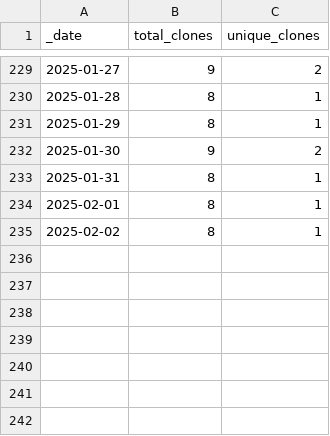
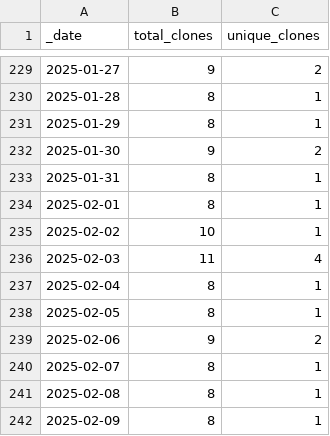
Before and after one commit to ansible-middleware/infinispan, a CSV file: traffic/clones.csv, drawn as a sheet; only a part is shown, gaps mark what is left out.

Commit message:
GitHub traffic

```diff
--- a/traffic/clones.csv
+++ b/traffic/clones.csv
@@ -234,2 +234,9 @@ _date,total_clones,unique_clones
 2025-02-01,8,1
-2025-02-02,8,1
+2025-02-02,10,1
+2025-02-03,11,4
+2025-02-04,8,1
+2025-02-05,8,1
+2025-02-06,9,2
+2025-02-07,8,1
+2025-02-08,8,1
+2025-02-09,8,1
```
Also changed, not shown: traffic/views.csv, 1 other file.
